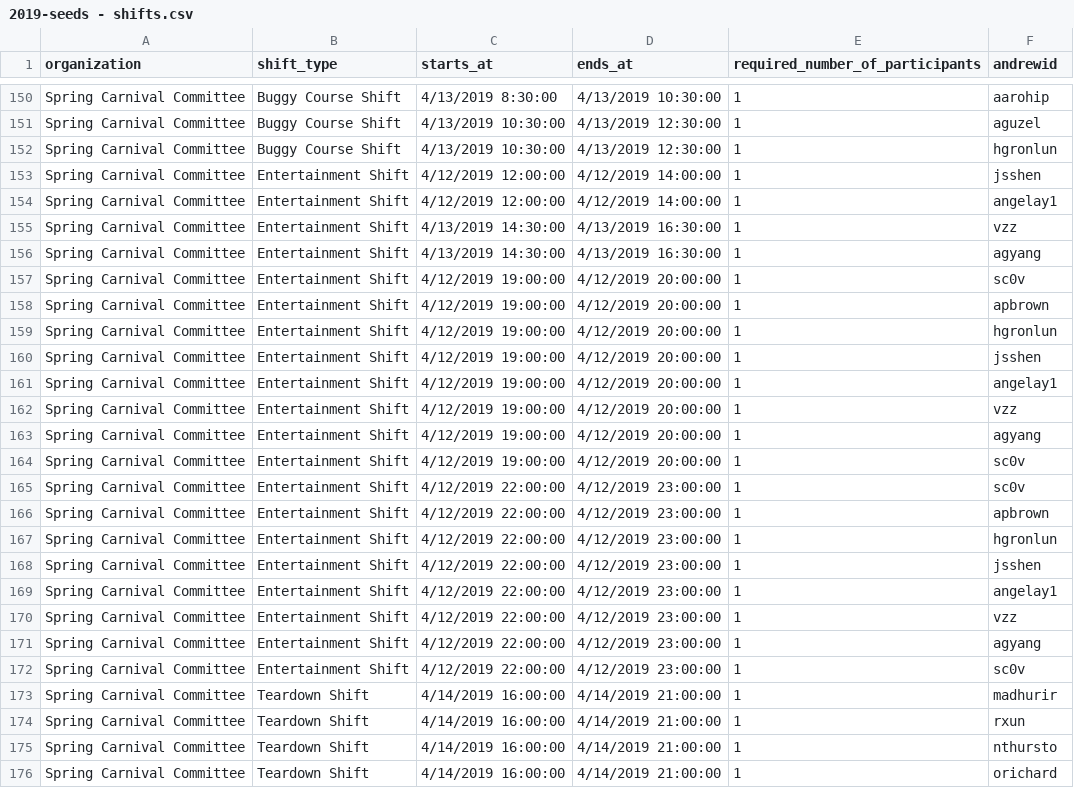
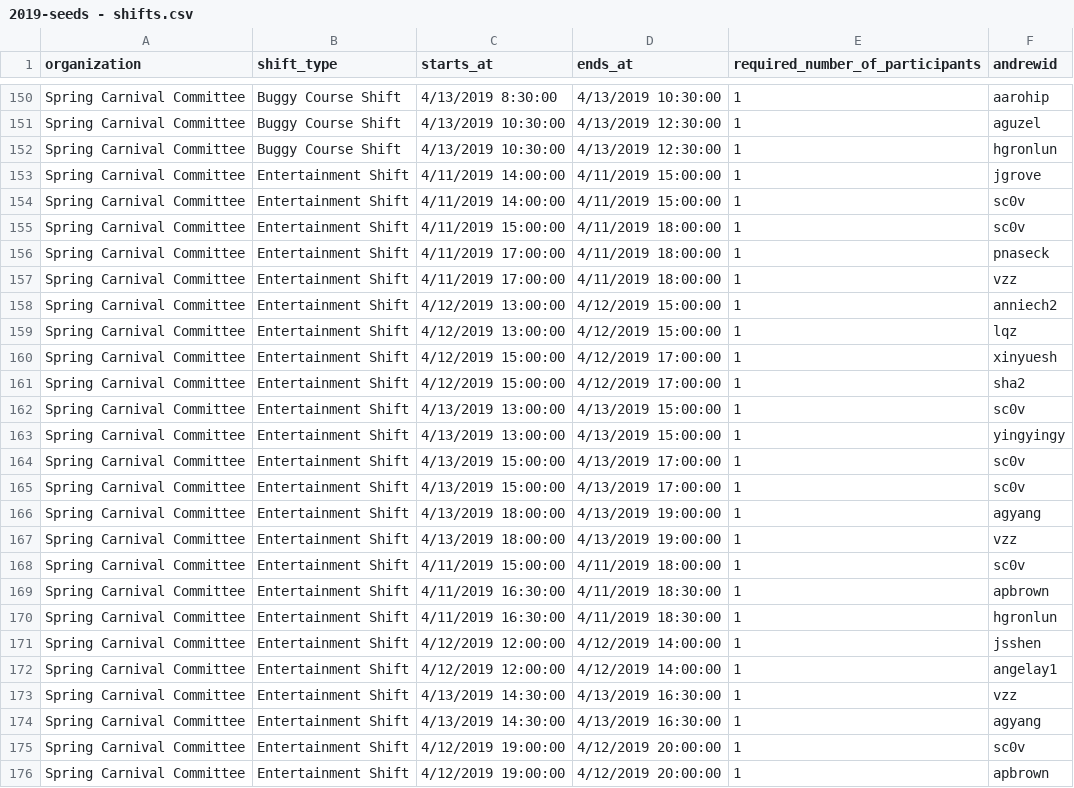
Before and after one commit to sc0v/binder, a CSV file: lib/seeds/2019-seeds - shifts.csv, drawn as a sheet; only a part is shown, gaps mark what is left out; the shorter side is filled out with more unchanged rows; the diff names each change by its address in the sheet, - before the commit and + after, or states it on an @@ line.

Commit message:
seeds: 2019 update with all entertainment shifts

```diff
--- a/lib/seeds/2019-seeds - shifts.csv
+++ b/lib/seeds/2019-seeds - shifts.csv
+row 153: Spring Carnival Committee | Entertainment Shift | 4/11/2019 14:00:00 | 4/11/2019 15:00:00 | 1 | jgrove
+row 154: Spring Carnival Committee | Entertainment Shift | 4/11/2019 14:00:00 | 4/11/2019 15:00:00 | 1 | sc0v
+row 155: Spring Carnival Committee | Entertainment Shift | 4/11/2019 15:00:00 | 4/11/2019 18:00:00 | 1 | sc0v
+row 156: Spring Carnival Committee | Entertainment Shift | 4/11/2019 17:00:00 | 4/11/2019 18:00:00 | 1 | pnaseck
+row 157: Spring Carnival Committee | Entertainment Shift | 4/11/2019 17:00:00 | 4/11/2019 18:00:00 | 1 | vzz
+row 158: Spring Carnival Committee | Entertainment Shift | 4/12/2019 13:00:00 | 4/12/2019 15:00:00 | 1 | anniech2
+row 159: Spring Carnival Committee | Entertainment Shift | 4/12/2019 13:00:00 | 4/12/2019 15:00:00 | 1 | lqz
+row 160: Spring Carnival Committee | Entertainment Shift | 4/12/2019 15:00:00 | 4/12/2019 17:00:00 | 1 | xinyuesh
+row 161: Spring Carnival Committee | Entertainment Shift | 4/12/2019 15:00:00 | 4/12/2019 17:00:00 | 1 | sha2
+row 162: Spring Carnival Committee | Entertainment Shift | 4/13/2019 13:00:00 | 4/13/2019 15:00:00 | 1 | sc0v
+row 163: Spring Carnival Committee | Entertainment Shift | 4/13/2019 13:00:00 | 4/13/2019 15:00:00 | 1 | yingyingy
+row 164: Spring Carnival Committee | Entertainment Shift | 4/13/2019 15:00:00 | 4/13/2019 17:00:00 | 1 | sc0v
+row 165: Spring Carnival Committee | Entertainment Shift | 4/13/2019 15:00:00 | 4/13/2019 17:00:00 | 1 | sc0v
+row 166: Spring Carnival Committee | Entertainment Shift | 4/13/2019 18:00:00 | 4/13/2019 19:00:00 | 1 | agyang
+row 167: Spring Carnival Committee | Entertainment Shift | 4/13/2019 18:00:00 | 4/13/2019 19:00:00 | 1 | vzz
+row 168: Spring Carnival Committee | Entertainment Shift | 4/11/2019 15:00:00 | 4/11/2019 18:00:00 | 1 | sc0v
+row 169: Spring Carnival Committee | Entertainment Shift | 4/11/2019 16:30:00 | 4/11/2019 18:30:00 | 1 | apbrown
+row 170: Spring Carnival Committee | Entertainment Shift | 4/11/2019 16:30:00 | 4/11/2019 18:30:00 | 1 | hgronlun
```
